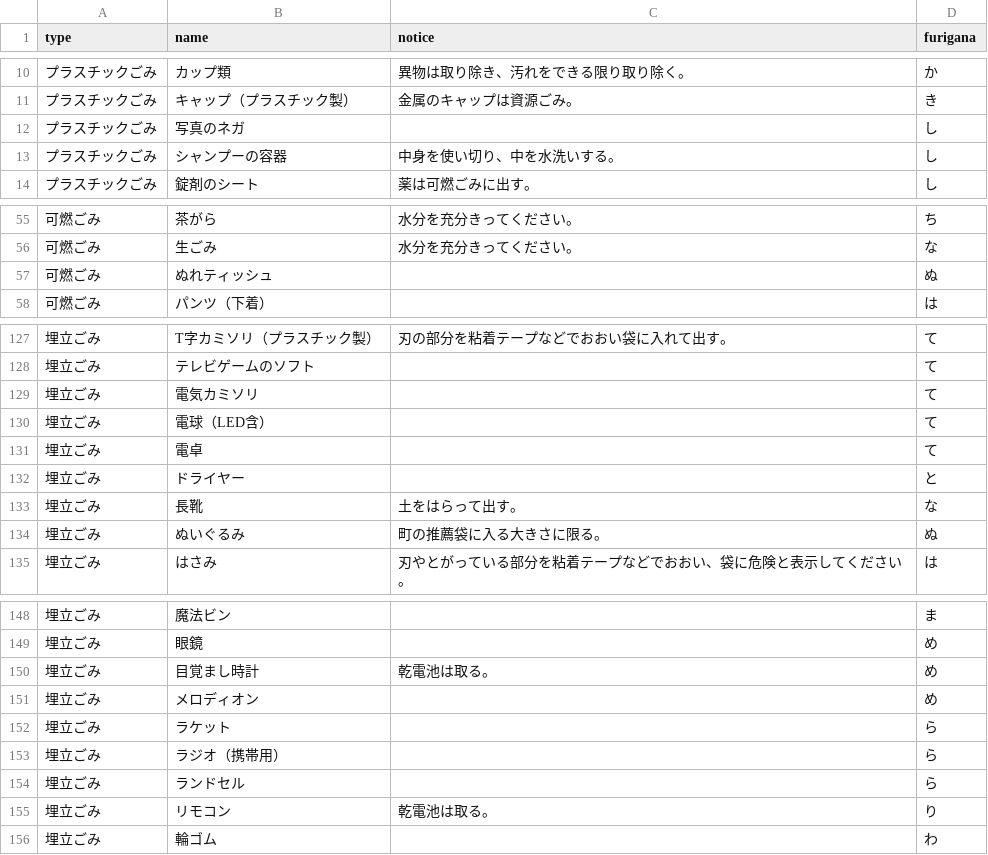
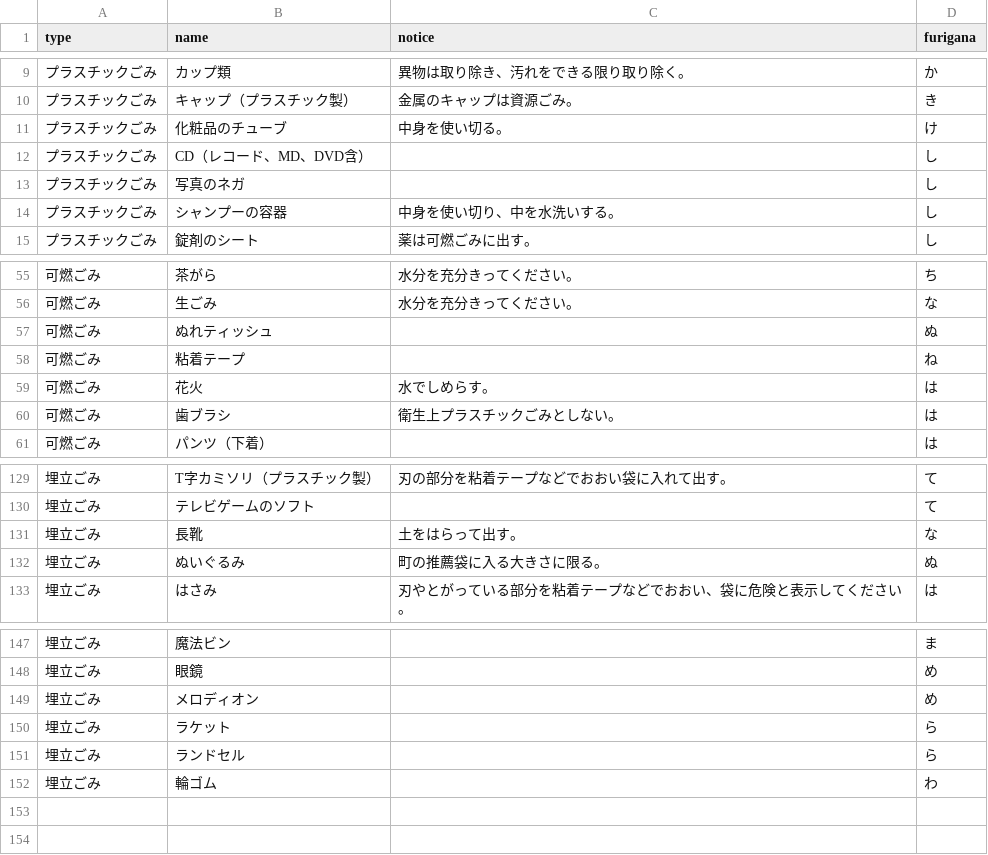
Before and after one commit to Shimizu-Sunto/5374top, a CSV file: data/target.csv, drawn as a sheet; only a part is shown, gaps mark what is left out; the diff covers the shown part only.

```diff
--- a/data/target.csv
+++ b/data/target.csv
@@ -11,2 +10,4 @@ type,name,notice,furigana
 プラスチックごみ,キャップ（プラスチック製）,金属のキャップは資源ごみ。,き
+プラスチックごみ,化粧品のチューブ,中身を使い切る。,け
+プラスチックごみ,CD（レコード、MD、DVD含）,　,し
 プラスチックごみ,写真のネガ,　,し
@@ -57,2 +57,5 @@ type,name,notice,furigana
 可燃ごみ,ぬれティッシュ,　,ぬ
+可燃ごみ,粘着テープ,　,ね
+可燃ごみ,花火,水でしめらす。,は
+可燃ごみ,歯ブラシ,衛生上プラスチックごみとしない。,は
 可燃ごみ,パンツ（下着）,　,は
@@ -128,6 +130,2 @@ type,name,notice,furigana
 埋立ごみ,テレビゲームのソフト,　,て
-埋立ごみ,電気カミソリ,　,て
-埋立ごみ,電球（LED含）,　,て
-埋立ごみ,電卓,　,て
-埋立ごみ,ドライヤー,　,と
 埋立ごみ,長靴,土をはらって出す。,な
@@ -149,8 +148,5 @@ type,name,notice,furigana
 埋立ごみ,眼鏡,　,め
-埋立ごみ,目覚まし時計,乾電池は取る。,め
 埋立ごみ,メロディオン,　,め
 埋立ごみ,ラケット,　,ら
-埋立ごみ,ラジオ（携帯用）,　,ら
 埋立ごみ,ランドセル,　,ら
-埋立ごみ,リモコン,乾電池は取る。,り
 埋立ごみ,輪ゴム,　,わ
```
Also changed, not shown: 4 added rows, 6 removed rows, 2 moved rows and 10 edited cells elsewhere in this file.
